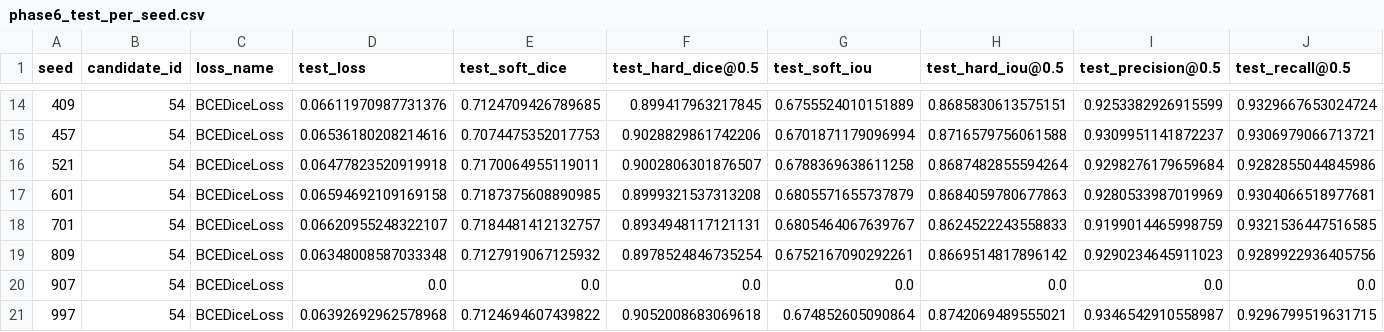
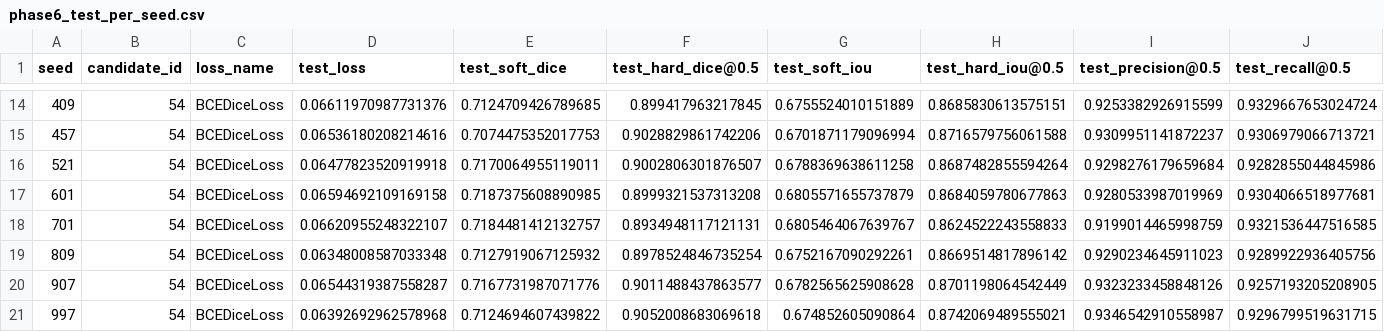
Before and after one commit to tkescec-algebra/UltraLightFCN, a CSV file: train/seg_phase6/final_retrain90/phase6_test_per_seed.csv, drawn as a sheet; only a part is shown, gaps mark what is left out; the diff names each change by its address in the sheet, - before the commit and + after, or states it on an @@ line.

Commit message:
result: retrain seed 907

```diff
--- a/train/seg_phase6/final_retrain90/phase6_test_per_seed.csv
+++ b/train/seg_phase6/final_retrain90/phase6_test_per_seed.csv
-D20 (test_loss): 0.0
+D20 (test_loss): 0.06544319387558287
-E20 (test_soft_dice): 0.0
+E20 (test_soft_dice): 0.7167731987071776
-F20 (test_hard_dice@0.5): 0.0
+F20 (test_hard_dice@0.5): 0.9011488437863577
-G20 (test_soft_iou): 0.0
+G20 (test_soft_iou): 0.6782565625908628
-H20 (test_hard_iou@0.5): 0.0
+H20 (test_hard_iou@0.5): 0.8701198064542449
-I20 (test_precision@0.5): 0.0
+I20 (test_precision@0.5): 0.9323233458848126
-J20 (test_recall@0.5): 0.0
+J20 (test_recall@0.5): 0.9257193205208905
```
Also changed, not shown: train/seg_phase6/final_retrain90/trial_54/seed_907/epoch_log.csv, 2 other files.
